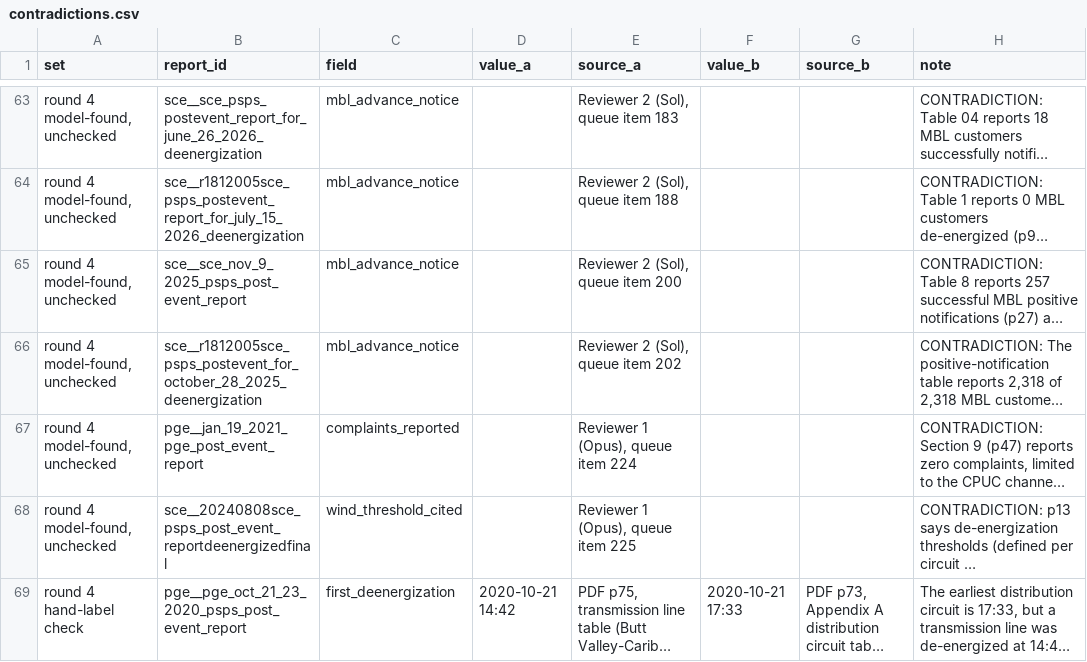
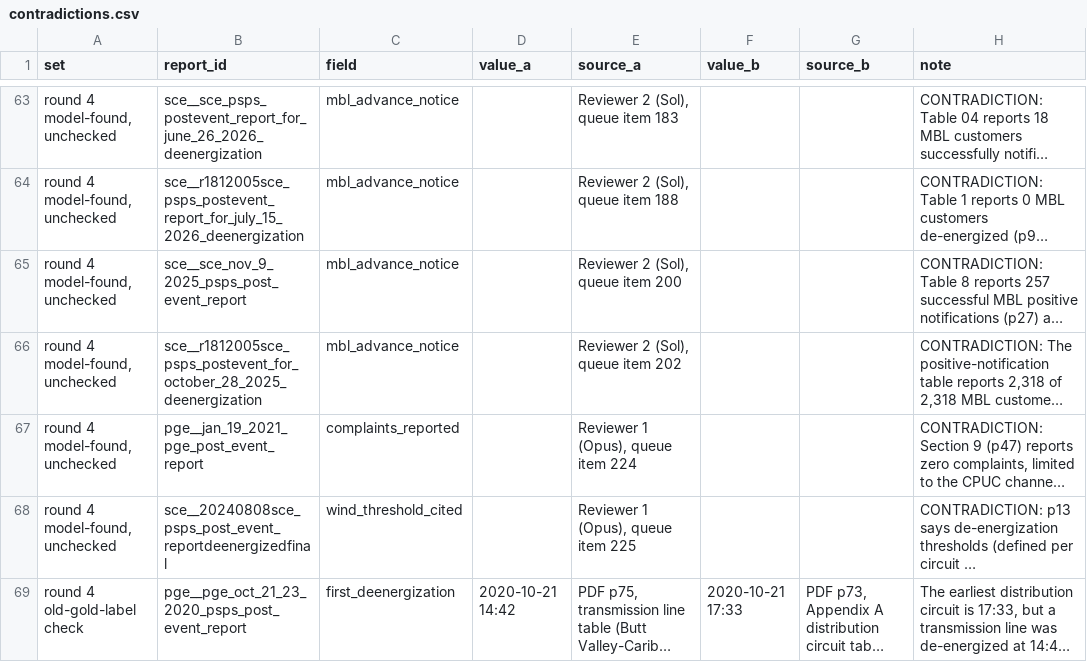
Before and after one commit to Woody-Zhu-Group/Wildfire-Platform, a CSV file: research/psps_reports/round3/contradictions.csv, drawn as a sheet; only a part is shown, gaps mark what is left out; long unchanged cells end in …; the diff names each change by its address in the sheet, - before the commit and + after, or states it on an @@ line.

```diff
--- a/research/psps_reports/round3/contradictions.csv
+++ b/research/psps_reports/round3/contradictions.csv
-A69 (set): round 4 hand-label check
+A69 (set): round 4 old-gold-label check
```
Also changed, not shown: 5 other files.
